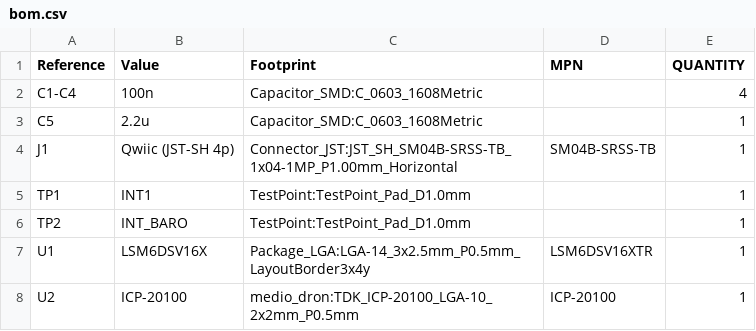
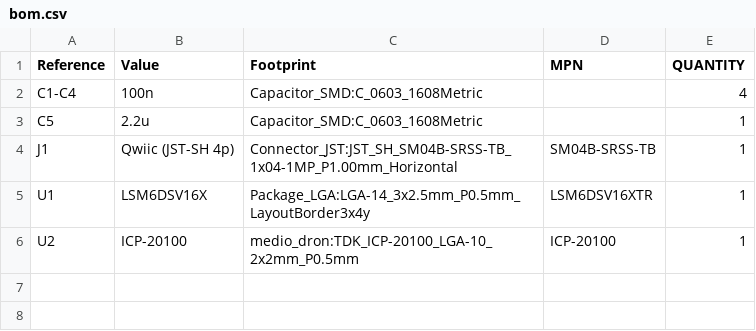
Before and after one commit to madrigal-a/medio-dron, a CSV file: hardware/placa-sensores/bom.csv, drawn as a sheet; the diff names each change by its address in the sheet, - before the commit and + after, or states it on an @@ line.

```diff
--- a/hardware/placa-sensores/bom.csv
+++ b/hardware/placa-sensores/bom.csv
-row 5: TP1 | INT1 | TestPoint:TestPoint_Pad_D1.0mm |  | 1
-row 6: TP2 | INT_BARO | TestPoint:TestPoint_Pad_D1.0mm |  | 1
```
Also changed, not shown: hardware/placa-principal/bom.csv, 23 other files.
